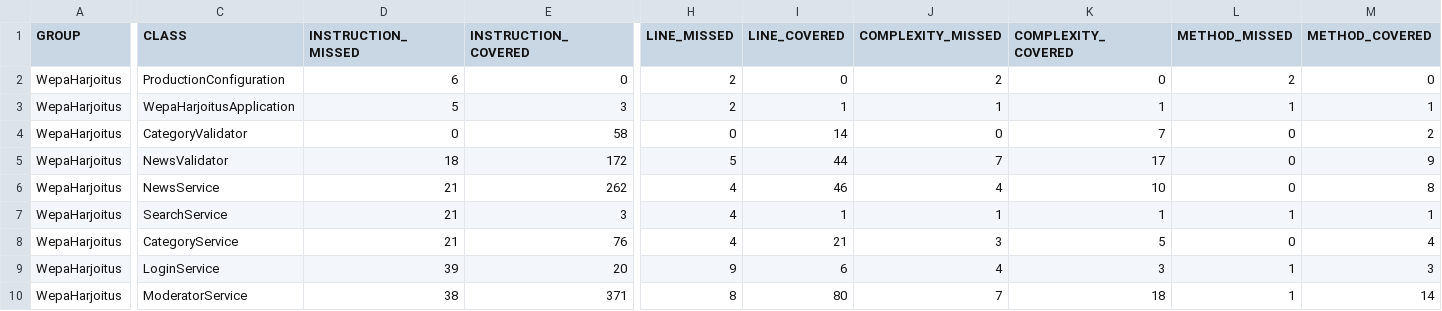
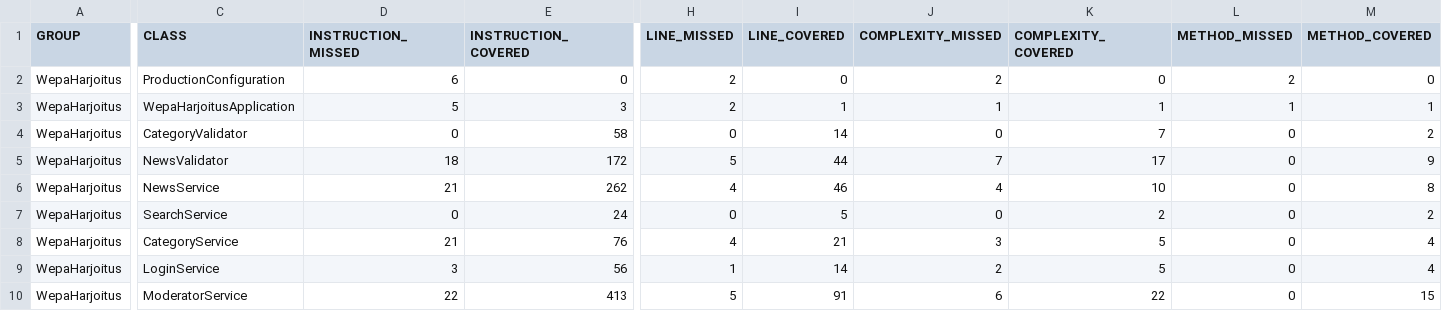
Before and after one commit to Ouzii/iltapulu, a CSV file: jacoco/jacoco.csv, drawn as a sheet; only a part is shown, gaps mark what is left out; the diff covers the shown part only; the diff names each change by its address in the sheet, - before the commit and + after, or states it on an @@ line.

```diff
--- a/jacoco/jacoco.csv
+++ b/jacoco/jacoco.csv
-D7 (INSTRUCTION_MISSED): 21
+D7 (INSTRUCTION_MISSED): 0
-E7 (INSTRUCTION_COVERED): 3
+E7 (INSTRUCTION_COVERED): 24
-H7 (LINE_MISSED): 4
+H7 (LINE_MISSED): 0
-I7 (LINE_COVERED): 1
+I7 (LINE_COVERED): 5
-J7 (COMPLEXITY_MISSED): 1
+J7 (COMPLEXITY_MISSED): 0
-K7 (COMPLEXITY_COVERED): 1
+K7 (COMPLEXITY_COVERED): 2
-L7 (METHOD_MISSED): 1
+L7 (METHOD_MISSED): 0
-M7 (METHOD_COVERED): 1
+M7 (METHOD_COVERED): 2
-D9 (INSTRUCTION_MISSED): 39
+D9 (INSTRUCTION_MISSED): 3
-E9 (INSTRUCTION_COVERED): 20
+E9 (INSTRUCTION_COVERED): 56
-H9 (LINE_MISSED): 9
+H9 (LINE_MISSED): 1
-I9 (LINE_COVERED): 6
+I9 (LINE_COVERED): 14
-J9 (COMPLEXITY_MISSED): 4
+J9 (COMPLEXITY_MISSED): 2
-K9 (COMPLEXITY_COVERED): 3
+K9 (COMPLEXITY_COVERED): 5
-L9:L10 (METHOD_MISSED): 1
+L9:L10 (METHOD_MISSED): 0
-M9 (METHOD_COVERED): 3
+M9 (METHOD_COVERED): 4
-D10 (INSTRUCTION_MISSED): 38
+D10 (INSTRUCTION_MISSED): 22
-E10 (INSTRUCTION_COVERED): 371
+E10 (INSTRUCTION_COVERED): 413
-H10 (LINE_MISSED): 8
+H10 (LINE_MISSED): 5
-I10 (LINE_COVERED): 80
+I10 (LINE_COVERED): 91
-J10 (COMPLEXITY_MISSED): 7
+J10 (COMPLEXITY_MISSED): 6
-K10 (COMPLEXITY_COVERED): 18
+K10 (COMPLEXITY_COVERED): 22
-M10 (METHOD_COVERED): 14
+M10 (METHOD_COVERED): 15
```
Also changed, not shown: 3 edited cells elsewhere in this file, 29 other files.
